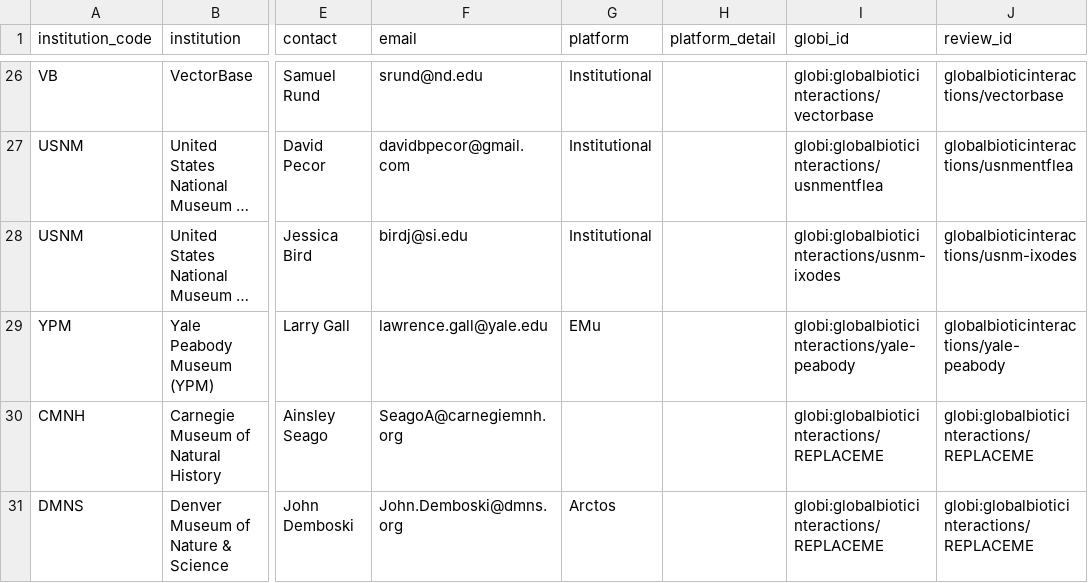
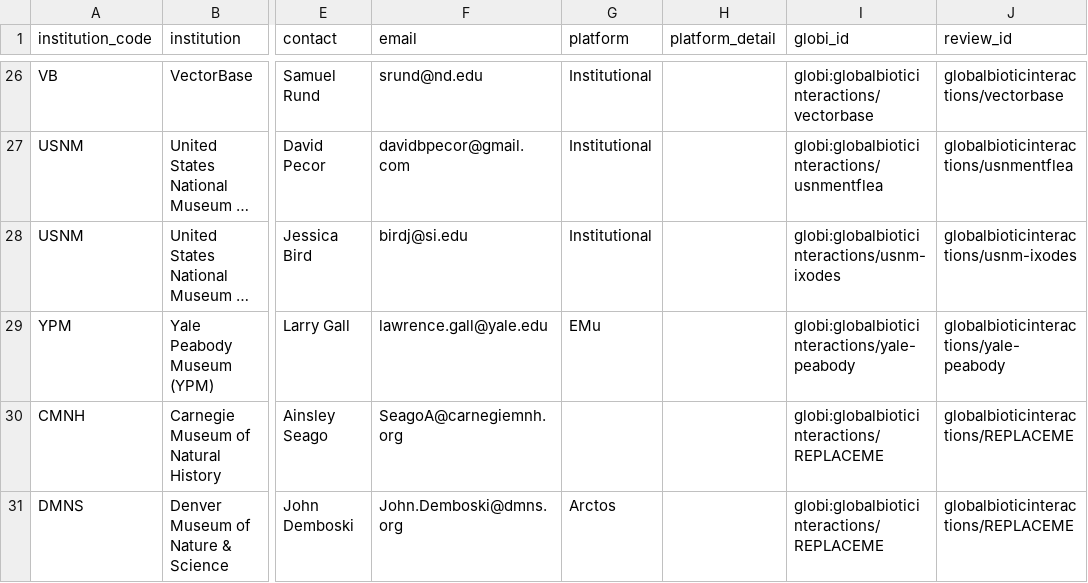
Before and after one commit to globalbioticinteractions/globalbioticinteractions.github.io, a TSV file: _data/parasitetracker.tsv, drawn as a sheet; only a part is shown, gaps mark what is left out; long unchanged cells end in …; the diff names each change by its address in the sheet, - before the commit and + after, or states it on an @@ line.

Commit message:
update placeholder review id

```diff
--- a/_data/parasitetracker.tsv
+++ b/_data/parasitetracker.tsv
-J30:J31 (review_id): globi:globalbioticinteractions/REPLACEME
+J30:J31 (review_id): globalbioticinteractions/REPLACEME
```
